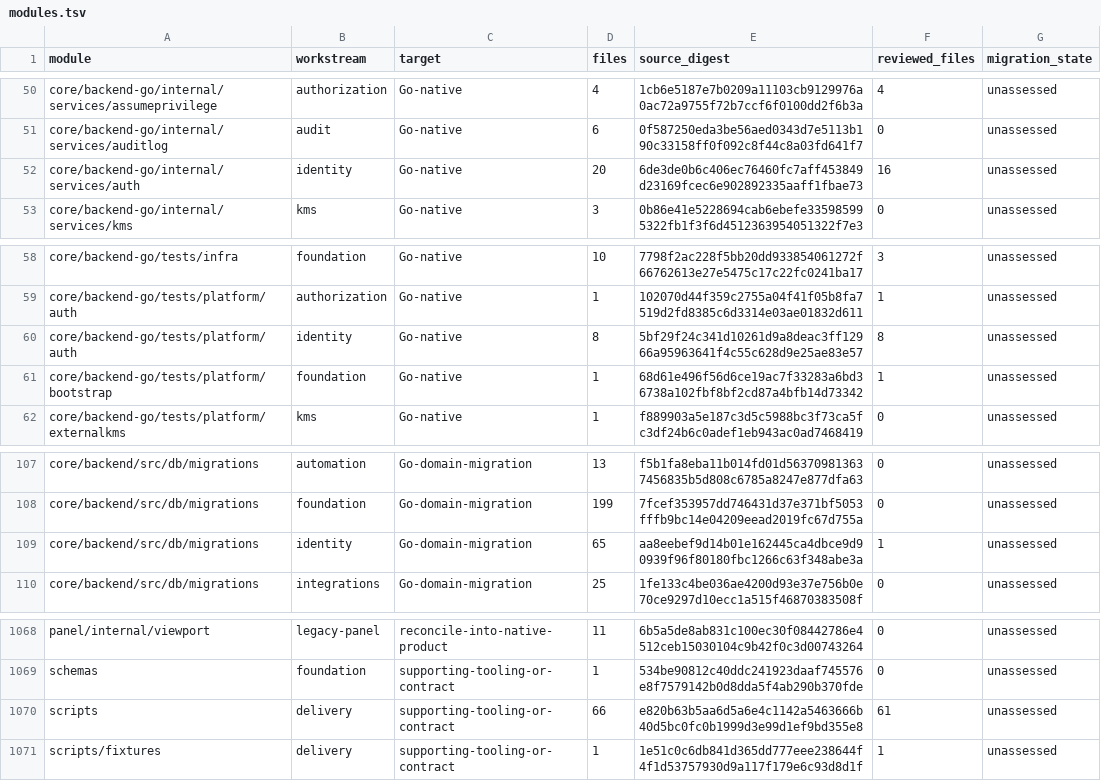
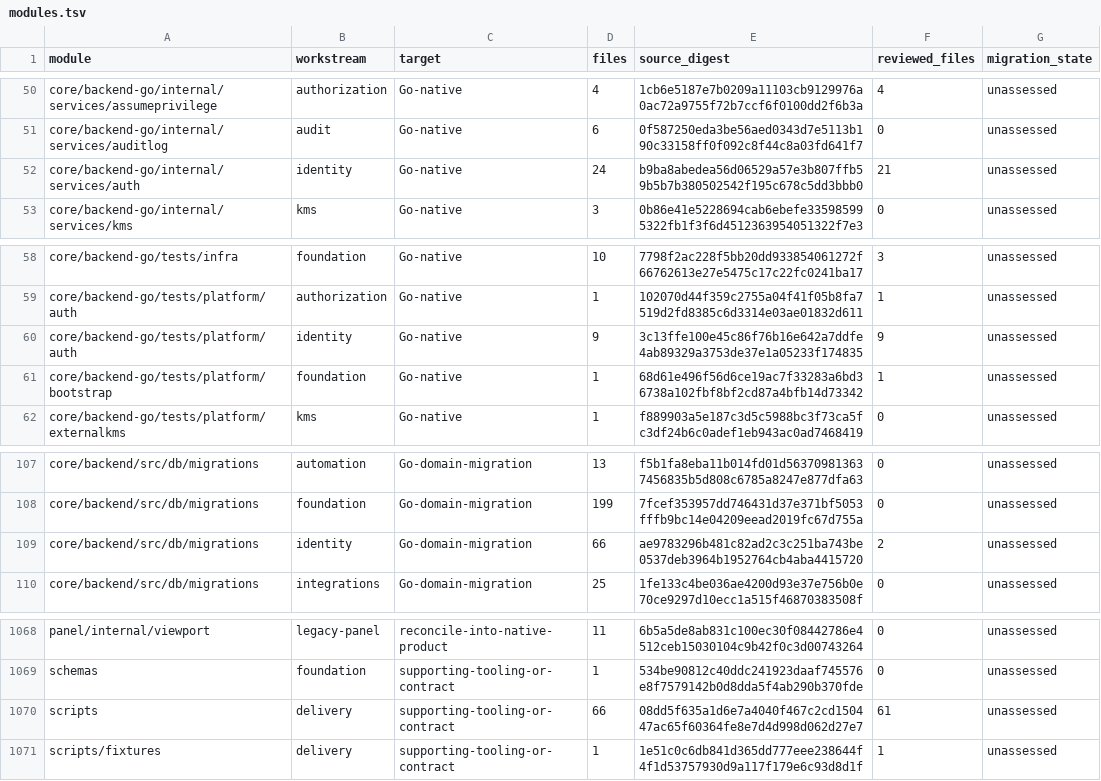
Before and after one commit to shippinAI/vaultix, a TSV file: docs/migration/generated/modules.tsv, drawn as a sheet; only a part is shown, gaps mark what is left out.

```diff
--- a/docs/migration/generated/modules.tsv
+++ b/docs/migration/generated/modules.tsv
@@ -51,3 +51,3 @@ core/backend-go/internal/services/assumeprivilege	authorization	Go-native	4	1cb6
 core/backend-go/internal/services/auditlog	audit	Go-native	6	0f587250eda3be56aed0343d7e5113b190c33158ff0f092c8f44c8a03fd641f7	0	unassessed
-core/backend-go/internal/services/auth	identity	Go-native	20	6de3de0b6c406ec76460fc7aff453849d23169fcec6e902892335aaff1fbae73	16	unassessed
+core/backend-go/internal/services/auth	identity	Go-native	24	b9ba8abedea56d06529a57e3b807ffb59b5b7b380502542f195c678c5dd3bbb0	21	unassessed
 core/backend-go/internal/services/kms	kms	Go-native	3	0b86e41e5228694cab6ebefe335985995322fb1f3f6d4512363954051322f7e3	0	unassessed
@@ -59,3 +59,3 @@ core/backend-go/tests/infra	foundation	Go-native	10	7798f2ac228f5bb20dd933854061
 core/backend-go/tests/platform/auth	authorization	Go-native	1	102070d44f359c2755a04f41f05b8fa7519d2fd8385c6d3314e03ae01832d611	1	unassessed
-core/backend-go/tests/platform/auth	identity	Go-native	8	5bf29f24c341d10261d9a8deac3ff12966a95963641f4c55c628d9e25ae83e57	8	unassessed
+core/backend-go/tests/platform/auth	identity	Go-native	9	3c13ffe100e45c86f76b16e642a7ddfe4ab89329a3753de37e1a05233f174835	9	unassessed
 core/backend-go/tests/platform/bootstrap	foundation	Go-native	1	68d61e496f56d6ce19ac7f33283a6bd36738a102fbf8bf2cd87a4bfb14d73342	1	unassessed
@@ -108,3 +108,3 @@ core/backend/src/db/migrations	automation	Go-domain-migration	13	f5b1fa8eba11b01
 core/backend/src/db/migrations	foundation	Go-domain-migration	199	7fcef353957dd746431d37e371bf5053fffb9bc14e04209eead2019fc67d755a	0	unassessed
-core/backend/src/db/migrations	identity	Go-domain-migration	65	aa8eebef9d14b01e162445ca4dbce9d90939f96f80180fbc1266c63f348abe3a	1	unassessed
+core/backend/src/db/migrations	identity	Go-domain-migration	66	ae9783296b481c82ad2c3c251ba743be0537deb3964b1952764cb4aba4415720	2	unassessed
 core/backend/src/db/migrations	integrations	Go-domain-migration	25	1fe133c4be036ae4200d93e37e756b0e70ce9297d10ecc1a515f46870383508f	0	unassessed
@@ -1069,3 +1069,3 @@ panel/internal/viewport	legacy-panel	reconcile-into-native-product	11	6b5a5de8ab
 schemas	foundation	supporting-tooling-or-contract	1	534be90812c40ddc241923daaf745576e8f7579142b0d8dda5f4ab290b370fde	0	unassessed
-scripts	delivery	supporting-tooling-or-contract	66	e820b63b5aa6d5a6e4c1142a5463666b40d5bc0fc0b1999d3e99d1ef9bd355e8	61	unassessed
+scripts	delivery	supporting-tooling-or-contract	66	08dd5f635a1d6e7a4040f467c2cd150447ac65f60364fe8e7d4d998d062d27e7	61	unassessed
 scripts/fixtures	delivery	supporting-tooling-or-contract	1	1e51c0c6db841d365dd777eee238644f4f1d53757930d9a117f179e6c93d8d1f	1	unassessed
```
Also changed, not shown: 20 other files.
